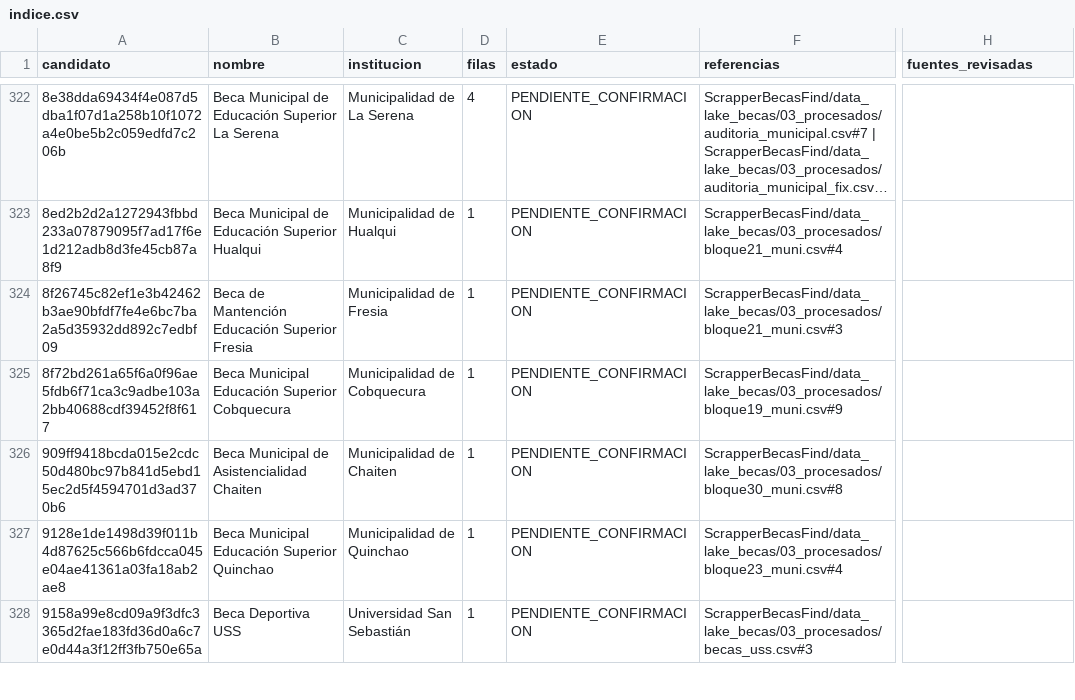
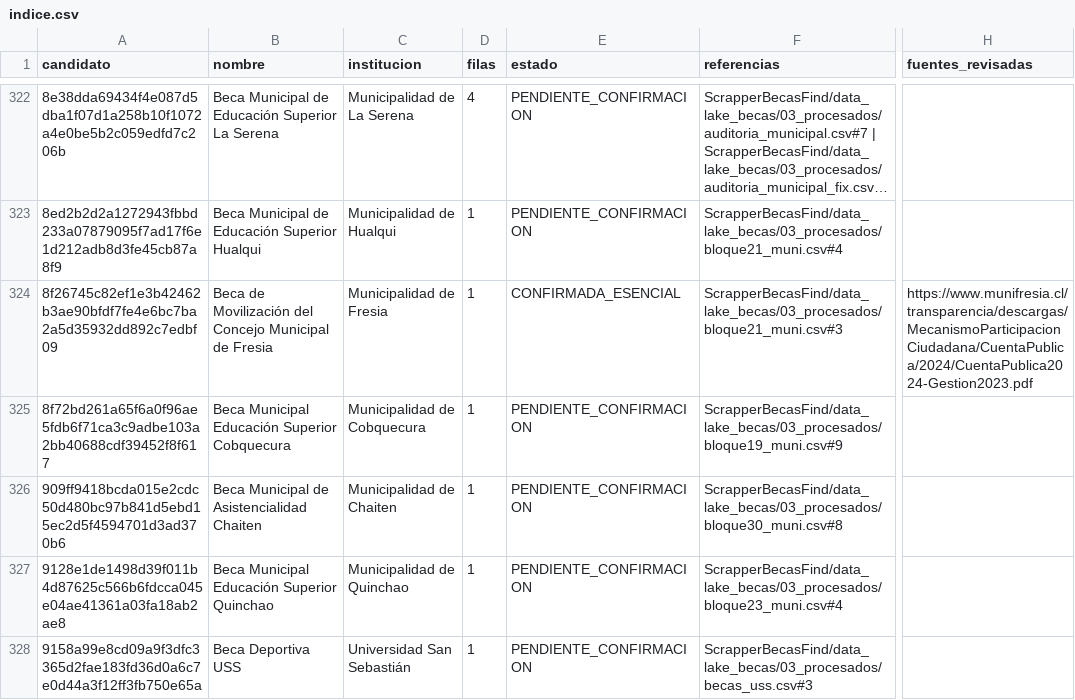
Before and after one commit to BenjaAranda/BecasFind, a CSV file: documentacion/auditoria_corpus/procesados/indice.csv, drawn as a sheet; only a part is shown, gaps mark what is left out; long unchanged cells end in …; the diff names each change by its address in the sheet, - before the commit and + after, or states it on an @@ line.

```diff
--- a/documentacion/auditoria_corpus/procesados/indice.csv
+++ b/documentacion/auditoria_corpus/procesados/indice.csv
-B324 (nombre): Beca de Mantención Educación Superior Fresia
+B324 (nombre): Beca de Movilización del Concejo Municipal de Fresia
-E324 (estado): PENDIENTE_CONFIRMACION
+E324 (estado): CONFIRMADA_ESENCIAL
-H324 (fuentes_revisadas): (empty)
+H324 (fuentes_revisadas): https://www.munifresia.cl/transparencia/descargas/MecanismoParticipacionCiudadana/CuentaPublica/2024/CuentaPublica2024-Gestion2023.pdf
```
Also changed, not shown: documentacion/auditoria_corpus/procesados/avance/por_archivo.csv, documentacion/auditoria_corpus/procesados/avance/por_registro.csv, 10 other files.
